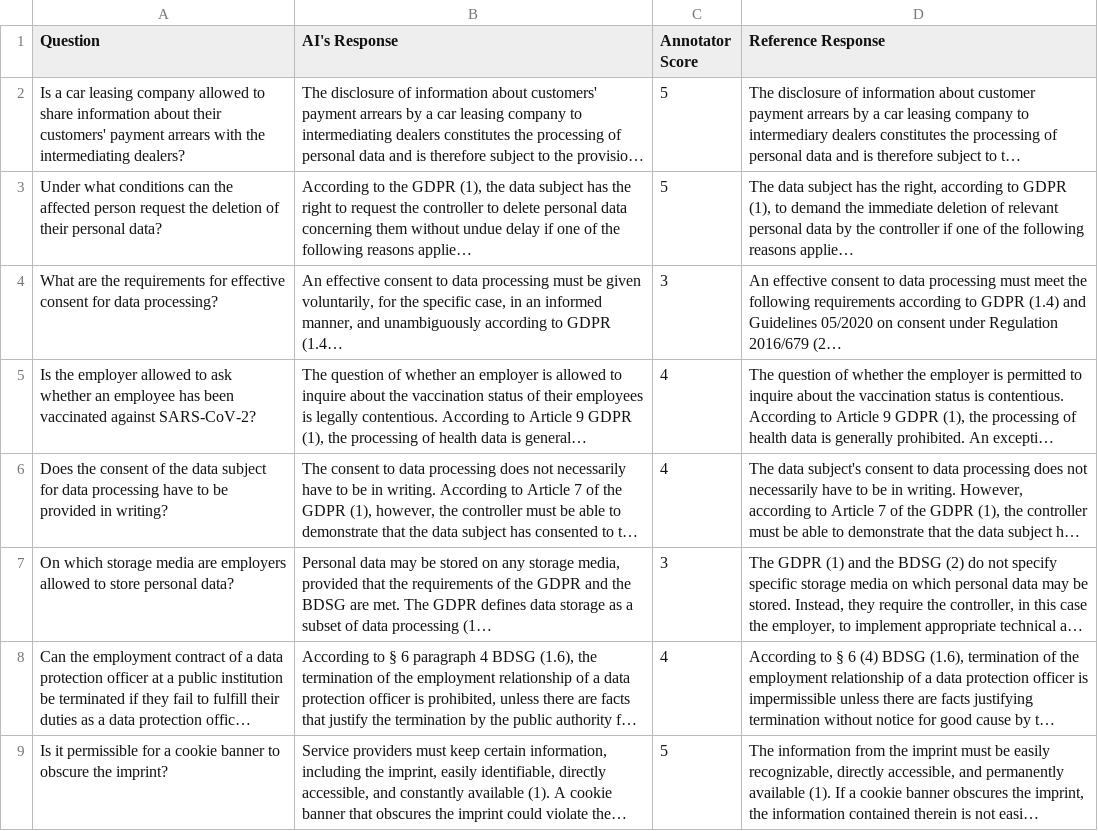
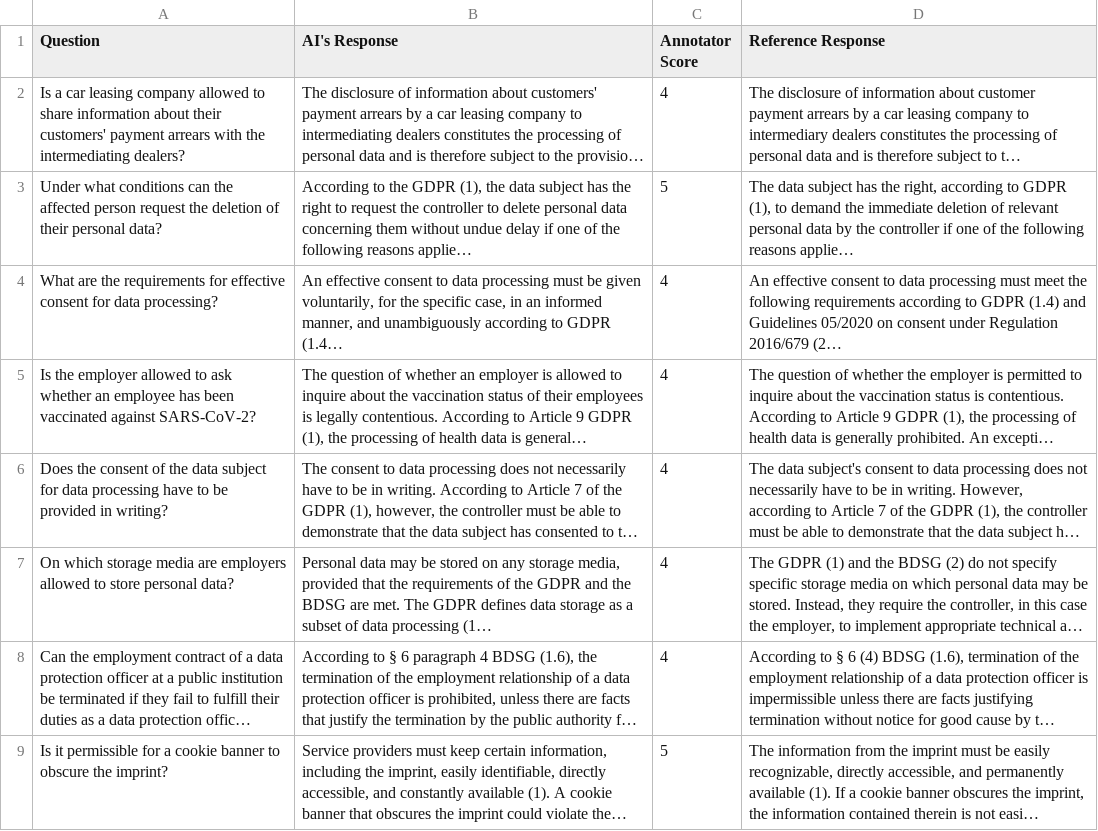
Before and after one commit to atla-ai/eval_demo_data, a CSV file: yc_launch_demo_data.csv, drawn as a sheet; only a part is shown; long unchanged cells end in …; the diff names each change by its address in the sheet, - before the commit and + after, or states it on an @@ line.

Commit message:
Add files via upload

```diff
--- a/yc_launch_demo_data.csv
+++ b/yc_launch_demo_data.csv
-C2 (Annotator Score): 5
+C2 (Annotator Score): 4
-C4 (Annotator Score): 3
+C4 (Annotator Score): 4
-C7 (Annotator Score): 3
+C7 (Annotator Score): 4
```
